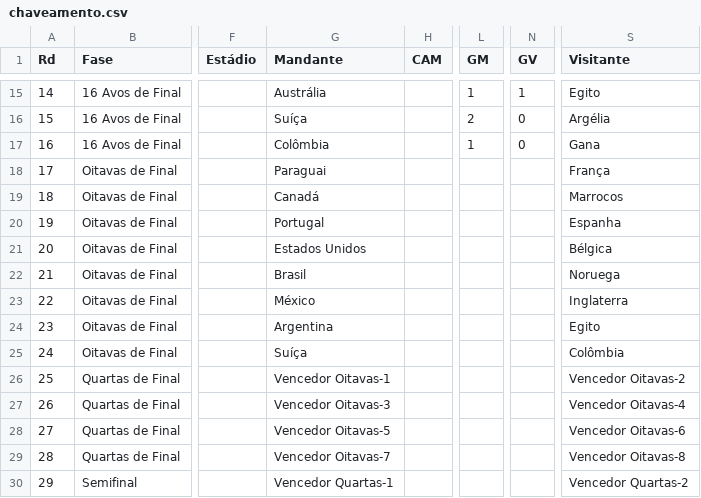
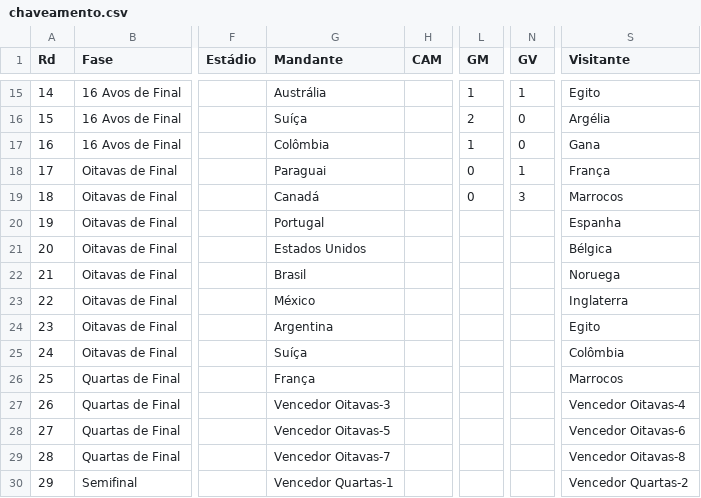
Before and after one commit to rnanalista-max/Feriados, a CSV file: chaveamento.csv, drawn as a sheet; only a part is shown, gaps mark what is left out; the diff names each change by its address in the sheet, - before the commit and + after, or states it on an @@ line.

Commit message:
Atualização do CSV de Classificação de Grupos

```diff
--- a/chaveamento.csv
+++ b/chaveamento.csv
-L18:L19 (GM): (empty)
+L18:L19 (GM): 0
-N18 (GV): (empty)
+N18 (GV): 1
-N19 (GV): (empty)
+N19 (GV): 3
-G26 (Mandante): Vencedor Oitavas-1
+G26 (Mandante): França
-S26 (Visitante): Vencedor Oitavas-2
+S26 (Visitante): Marrocos
```
